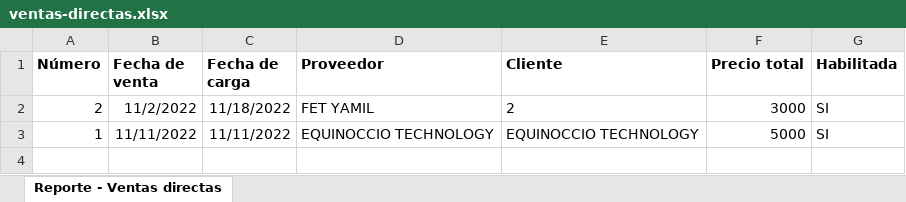
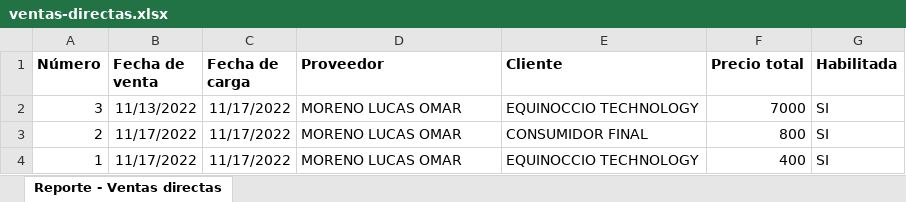
Before and after one commit to inglucasmoreno/sebastian-comercio-server, an Excel workbook: public/excel/ventas-directas.xlsx, sheet Reporte - Ventas directas, drawn as a sheet; values as stored, in another font and other column widths than the file's, no borders; addresses are those after the commit; the diff names each change by its address in the sheet, - before the commit and + after, or states it on an @@ line.

```diff
--- a/public/excel/ventas-directas.xlsx (sheet Reporte - Ventas directas)
+++ b/public/excel/ventas-directas.xlsx (sheet Reporte - Ventas directas)
+row 2: 3 | 11/13/2022 | 11/17/2022 | MORENO LUCAS OMAR | EQUINOCCIO TECHNOLOGY | 7000 | SI
-B3 (Fecha de venta): 11/2/2022
+B3 (Fecha de venta): 11/17/2022
-C3 (Fecha de carga): 11/18/2022
+C3 (Fecha de carga): 11/17/2022
-D3 (Proveedor): FET YAMIL
+D3 (Proveedor): MORENO LUCAS OMAR
-E3 (Cliente): 2
+E3 (Cliente): CONSUMIDOR FINAL
-F3 (Precio total): 3000
+F3 (Precio total): 800
-B4 (Fecha de venta): 11/11/2022
+B4 (Fecha de venta): 11/17/2022
-C4 (Fecha de carga): 11/11/2022
+C4 (Fecha de carga): 11/17/2022
-D4 (Proveedor): EQUINOCCIO TECHNOLOGY
+D4 (Proveedor): MORENO LUCAS OMAR
-F4 (Precio total): 5000
+F4 (Precio total): 400
```
Also changed, not shown: public/excel/cuentas_corrientes.xlsx, public/excel/ventas-propias.xlsx, 7 other files.
